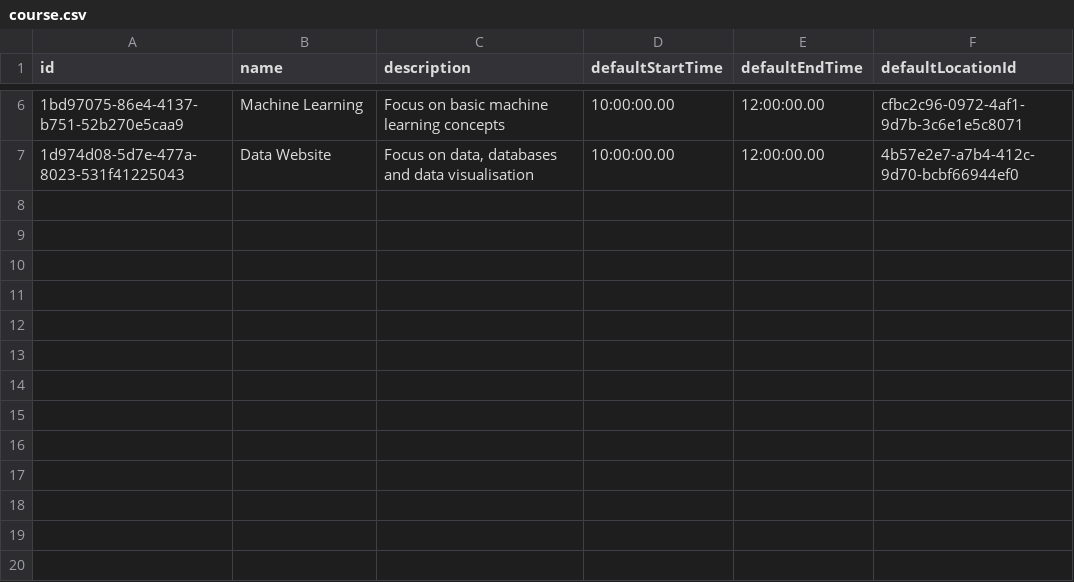
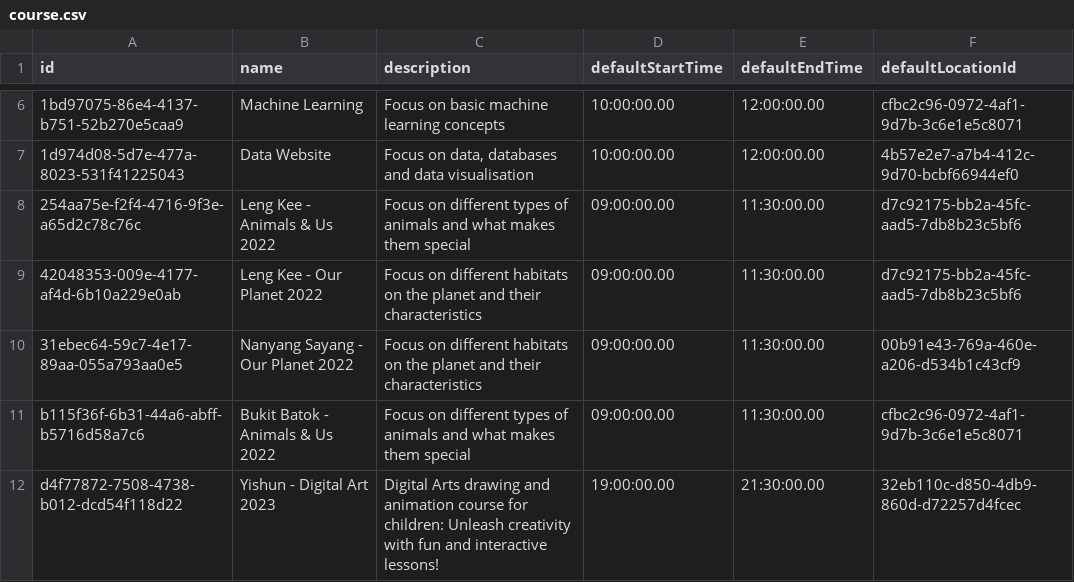
Before and after one commit to alvinngow/byte-management-system, a CSV file: prisma/seed-data/course.csv, drawn as a sheet; only a part is shown, gaps mark what is left out; the diff names each change by its address in the sheet, - before the commit and + after, or states it on an @@ line.

```diff
--- a/prisma/seed-data/course.csv
+++ b/prisma/seed-data/course.csv
+row 8: 254aa75e-f2f4-4716-9f3e-a65d2c78c76c | Leng Kee - Animals & Us 2022 | Focus on different types of animals and what makes them special | 09:00:00.00 | 11:30:00.00 | d7c92175-bb2a-45fc-aad5-7db8b23c5bf6
+row 9: 42048353-009e-4177-af4d-6b10a229e0ab | Leng Kee - Our Planet 2022 | Focus on different habitats on the planet and their characteristics | 09:00:00.00 | 11:30:00.00 | d7c92175-bb2a-45fc-aad5-7db8b23c5bf6
+row 10: 31ebec64-59c7-4e17-89aa-055a793aa0e5 | Nanyang Sayang - Our Planet 2022 | Focus on different habitats on the planet and their characteristics | 09:00:00.00 | 11:30:00.00 | 00b91e43-769a-460e-a206-d534b1c43cf9
+row 11: b115f36f-6b31-44a6-abff-b5716d58a7c6 | Bukit Batok - Animals & Us 2022 | Focus on different types of animals and what makes them special | 09:00:00.00 | 11:30:00.00 | cfbc2c96-0972-4af1-9d7b-3c6e1e5c8071
+row 12: d4f77872-7508-4738-b012-dcd54f118d22 | Yishun - Digital Art 2023 | Digital Arts drawing and animation course for children: Unleash creativity with fun and interactive lessons! | 19:00:00.00 | 21:30:00.00 | 32eb110c-d850-4db9-860d-d72257d4fcec
```
Also changed, not shown: prisma/seed-data/session.csv, 2 other files.
